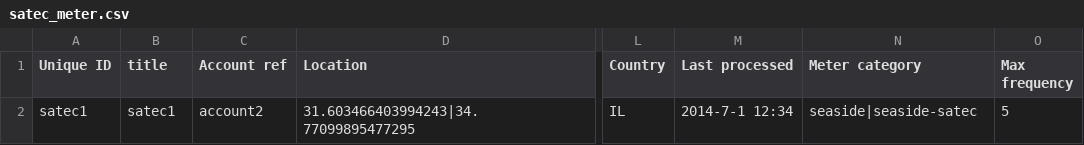
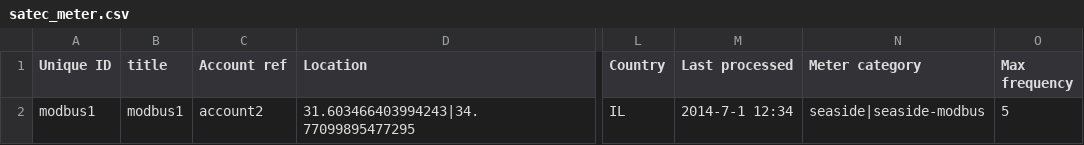
Before and after one commit to Gizra/negawatt-server, a CSV file: negawatt/modules/custom/negawatt_migrate/csv/node/satec_meter.csv, drawn as a sheet; only a part is shown, gaps mark what is left out; the diff names each change by its address in the sheet, - before the commit and + after, or states it on an @@ line.

```diff
--- a/negawatt/modules/custom/negawatt_migrate/csv/node/satec_meter.csv
+++ b/negawatt/modules/custom/negawatt_migrate/csv/node/satec_meter.csv
-A2 (Unique ID): satec1
+A2 (Unique ID): modbus1
-B2 (title): satec1
+B2 (title): modbus1
-N2 (Meter category): seaside|seaside-satec
+N2 (Meter category): seaside|seaside-modbus
```
Also changed, not shown: negawatt/modules/custom/negawatt_migrate/csv/electricity/electricity_raw.csv, 32 other files.
